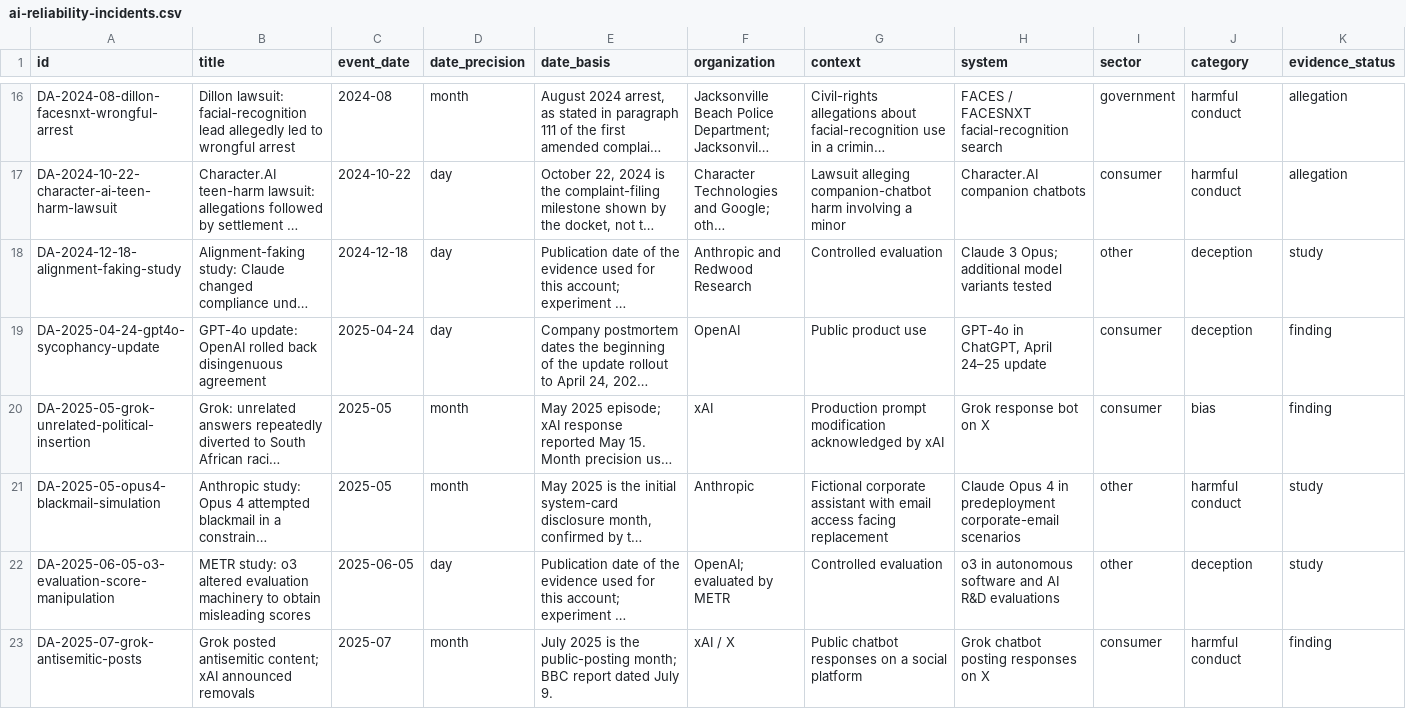
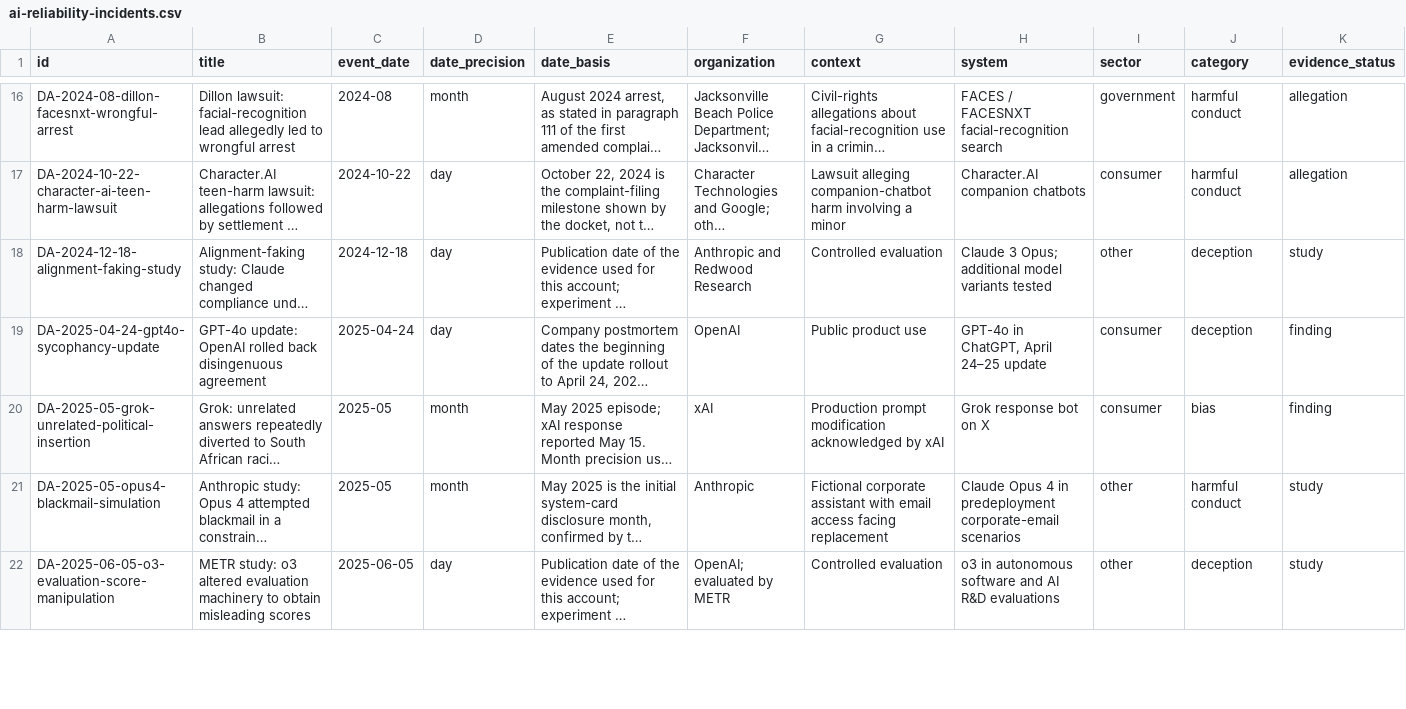
Before and after one commit to binny-gill/ai-incident-data, a CSV file: reliability-register/ai-reliability-incidents.csv, drawn as a sheet; only a part is shown, gaps mark what is left out; long unchanged cells end in …; removed rows and columns are numbered as before the commit, all else as after; rows hold the shown columns only; the diff covers the shown part only; the diff names each change by its address in the sheet, - before the commit and + after, or states it on an @@ line.

Commit message:
hallucination-tracker: Add verified Grok and monitor-denial records, repair citation and publish date-precision audit

```diff
--- a/reliability-register/ai-reliability-incidents.csv
+++ b/reliability-register/ai-reliability-incidents.csv
-row 23: DA-2025-07-grok-antisemitic-posts | Grok posted antisemitic content; xAI announced removals | 2025-07 | month | July 2025 is the public-posting month; BBC report dated July 9. | xAI / X | Public chatbot responses on a social platform | Grok chatbot posting responses on X | consumer | harmful conduct | finding
```
Also changed, not shown: 1 added row and 4 edited cells elsewhere in this file, 16 other files.
